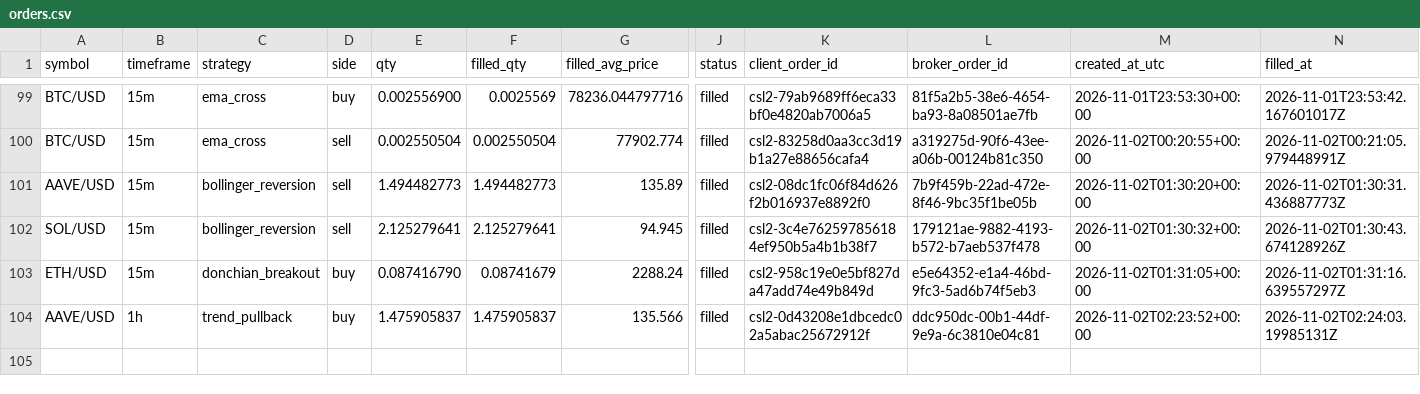
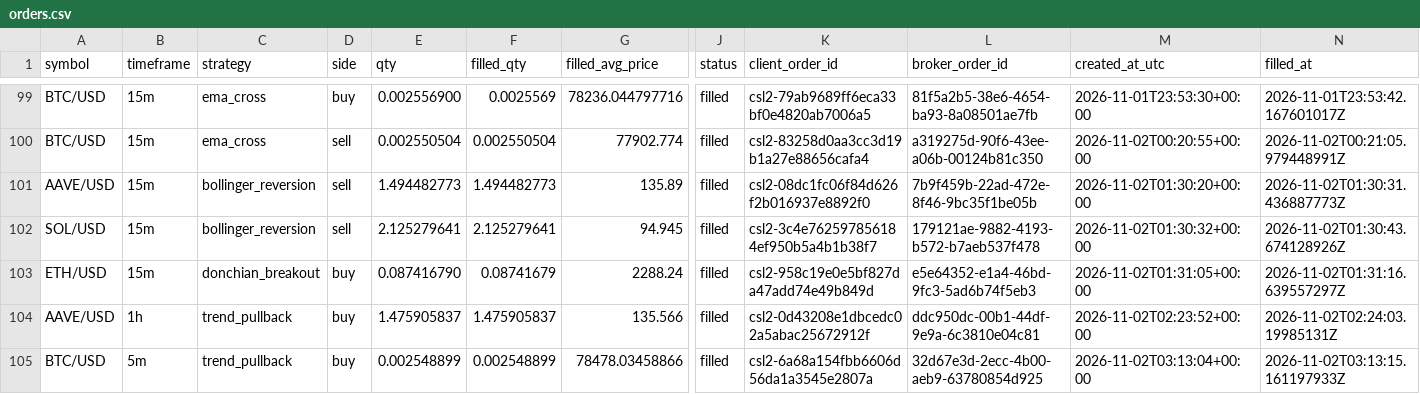
Before and after one commit to Rand0mUs3r-afk/CryptoStrategyLab, a CSV file: orders.csv, drawn as a sheet; only a part is shown, gaps mark what is left out; rows hold the shown columns only; the diff names each change by its address in the sheet, - before the commit and + after, or states it on an @@ line.

```diff
--- a/orders.csv
+++ b/orders.csv
+row 105: BTC/USD | 5m | trend_pullback | buy | 0.002548899 | 0.002548899 | 78478.03458866 | filled | csl2-6a68a154fbb6606d56da1a3545e2807a | 32d67e3d-2ecc-4b00-aeb9-63780854d925 | 2026-11-02T03:13:04+00:00 | 2026-11-02T03:13:15.161197933Z
```
Also changed, not shown: entry_decisions.csv, open_positions.csv, 9 other files.
